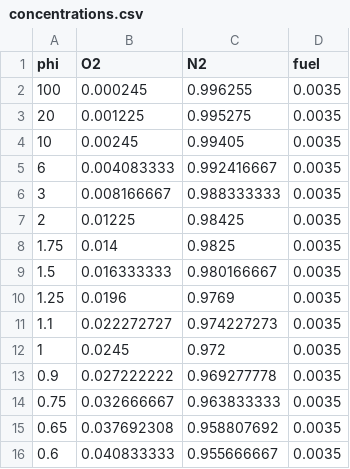
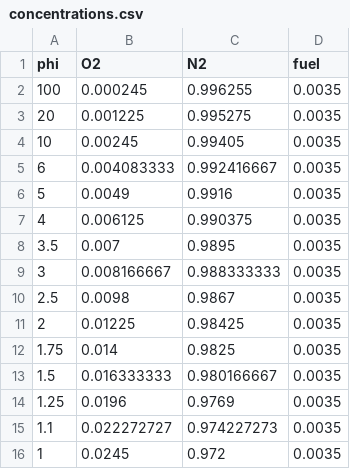
Before and after one commit to avcopan/proj-c5-species-o2-sweeps, a CSV file: sim/Cyclopentanol/Cai/concentrations.csv, drawn as a sheet; only a part is shown; the shorter side is filled out with more unchanged rows.

Commit message:
Update concentrations

```diff
--- a/sim/Cyclopentanol/Cai/concentrations.csv
+++ b/sim/Cyclopentanol/Cai/concentrations.csv
@@ -5,3 +5,7 @@
 6,0.004083333,0.992416667,0.0035
+5,0.0049,0.9916,0.0035
+4,0.006125,0.990375,0.0035
+3.5,0.007,0.9895,0.0035
 3,0.008166667,0.988333333,0.0035
+2.5,0.0098,0.9867,0.0035
 2,0.01225,0.98425,0.0035
```
Also changed, not shown: sim/1,2-epoxycyclopentane/Hill/concentrations.csv, sim/Cyclopentane/Hill/concentrations.csv, 5 other files.
